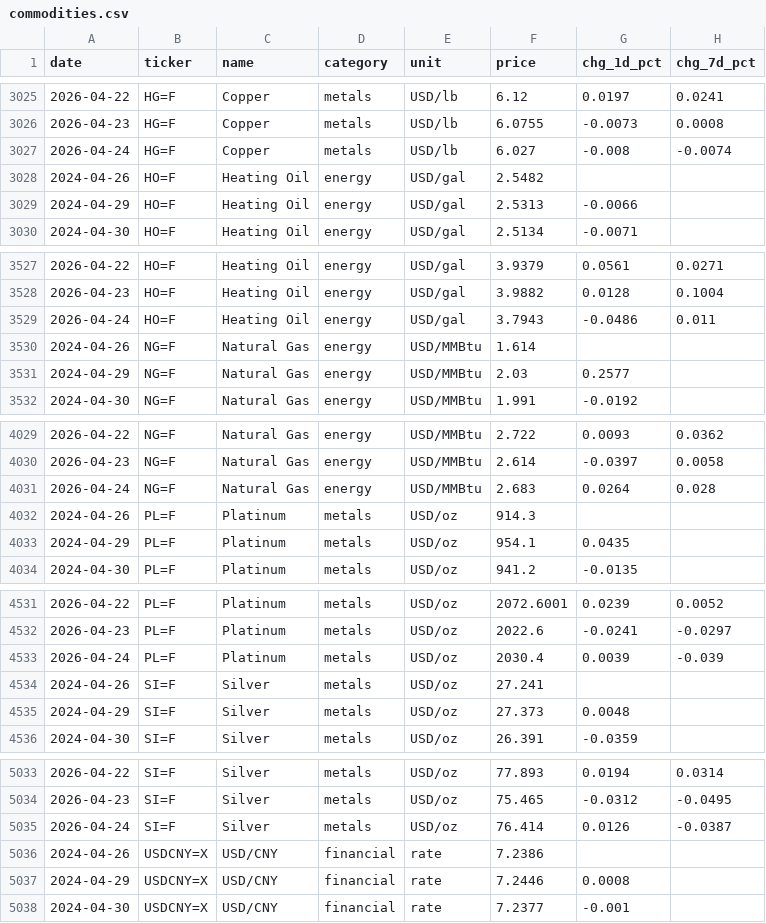
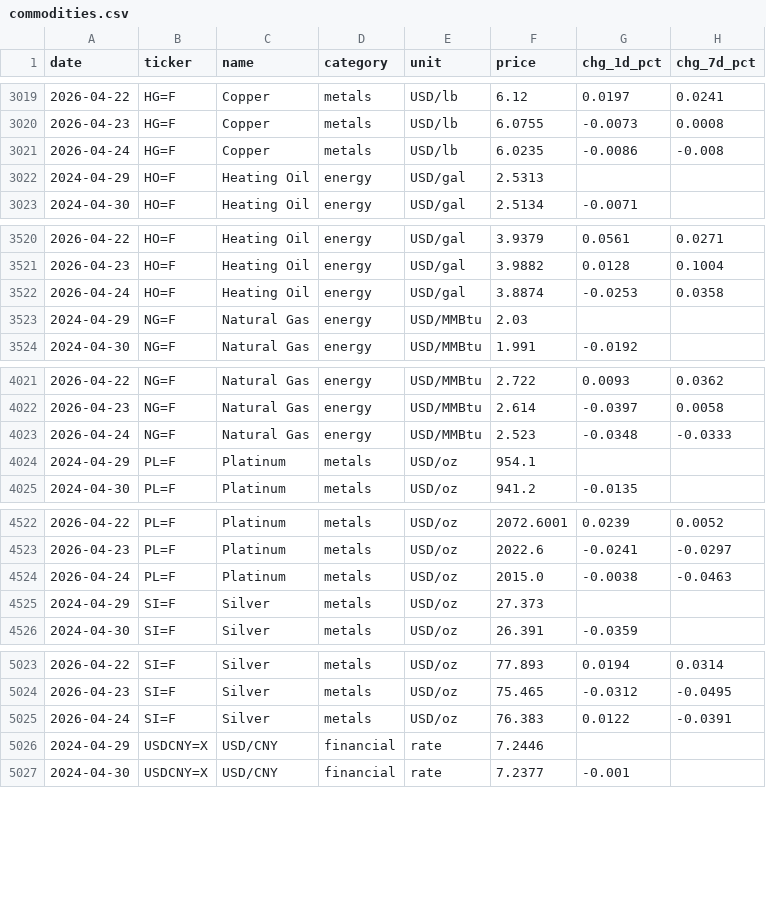
Before and after one commit to serkvay13/nerai-hub, a CSV file: commodities.csv, drawn as a sheet; only a part is shown, gaps mark what is left out; the diff covers the shown part only.

```diff
--- a/commodities.csv
+++ b/commodities.csv
@@ -3026,5 +3020,4 @@ date,ticker,name,category,unit,price,chg_1d_pct,chg_7d_pct
 2026-04-23,HG=F,Copper,metals,USD/lb,6.0755,-0.0073,0.0008
-2026-04-24,HG=F,Copper,metals,USD/lb,6.027,-0.008,-0.0074
-2024-04-26,HO=F,Heating Oil,energy,USD/gal,2.5482,,
-2024-04-29,HO=F,Heating Oil,energy,USD/gal,2.5313,-0.0066,
+2026-04-24,HG=F,Copper,metals,USD/lb,6.0235,-0.0086,-0.008
+2024-04-29,HO=F,Heating Oil,energy,USD/gal,2.5313,,
 2024-04-30,HO=F,Heating Oil,energy,USD/gal,2.5134,-0.0071,
@@ -3528,5 +3521,4 @@ date,ticker,name,category,unit,price,chg_1d_pct,chg_7d_pct
 2026-04-23,HO=F,Heating Oil,energy,USD/gal,3.9882,0.0128,0.1004
-2026-04-24,HO=F,Heating Oil,energy,USD/gal,3.7943,-0.0486,0.011
-2024-04-26,NG=F,Natural Gas,energy,USD/MMBtu,1.614,,
-2024-04-29,NG=F,Natural Gas,energy,USD/MMBtu,2.03,0.2577,
+2026-04-24,HO=F,Heating Oil,energy,USD/gal,3.8874,-0.0253,0.0358
+2024-04-29,NG=F,Natural Gas,energy,USD/MMBtu,2.03,,
 2024-04-30,NG=F,Natural Gas,energy,USD/MMBtu,1.991,-0.0192,
@@ -4030,5 +4022,4 @@ date,ticker,name,category,unit,price,chg_1d_pct,chg_7d_pct
 2026-04-23,NG=F,Natural Gas,energy,USD/MMBtu,2.614,-0.0397,0.0058
-2026-04-24,NG=F,Natural Gas,energy,USD/MMBtu,2.683,0.0264,0.028
-2024-04-26,PL=F,Platinum,metals,USD/oz,914.3,,
-2024-04-29,PL=F,Platinum,metals,USD/oz,954.1,0.0435,
+2026-04-24,NG=F,Natural Gas,energy,USD/MMBtu,2.523,-0.0348,-0.0333
+2024-04-29,PL=F,Platinum,metals,USD/oz,954.1,,
 2024-04-30,PL=F,Platinum,metals,USD/oz,941.2,-0.0135,
@@ -4532,5 +4523,4 @@ date,ticker,name,category,unit,price,chg_1d_pct,chg_7d_pct
 2026-04-23,PL=F,Platinum,metals,USD/oz,2022.6,-0.0241,-0.0297
-2026-04-24,PL=F,Platinum,metals,USD/oz,2030.4,0.0039,-0.039
-2024-04-26,SI=F,Silver,metals,USD/oz,27.241,,
-2024-04-29,SI=F,Silver,metals,USD/oz,27.373,0.0048,
+2026-04-24,PL=F,Platinum,metals,USD/oz,2015.0,-0.0038,-0.0463
+2024-04-29,SI=F,Silver,metals,USD/oz,27.373,,
 2024-04-30,SI=F,Silver,metals,USD/oz,26.391,-0.0359,
@@ -5034,5 +5024,4 @@ date,ticker,name,category,unit,price,chg_1d_pct,chg_7d_pct
 2026-04-23,SI=F,Silver,metals,USD/oz,75.465,-0.0312,-0.0495
-2026-04-24,SI=F,Silver,metals,USD/oz,76.414,0.0126,-0.0387
-2024-04-26,USDCNY=X,USD/CNY,financial,rate,7.2386,,
-2024-04-29,USDCNY=X,USD/CNY,financial,rate,7.2446,0.0008,
+2026-04-24,SI=F,Silver,metals,USD/oz,76.383,0.0122,-0.0391
+2024-04-29,USDCNY=X,USD/CNY,financial,rate,7.2446,,
 2024-04-30,USDCNY=X,USD/CNY,financial,rate,7.2377,-0.001,
```
Also changed, not shown: 15 removed rows and 49 edited cells elsewhere in this file, 1 other file.
